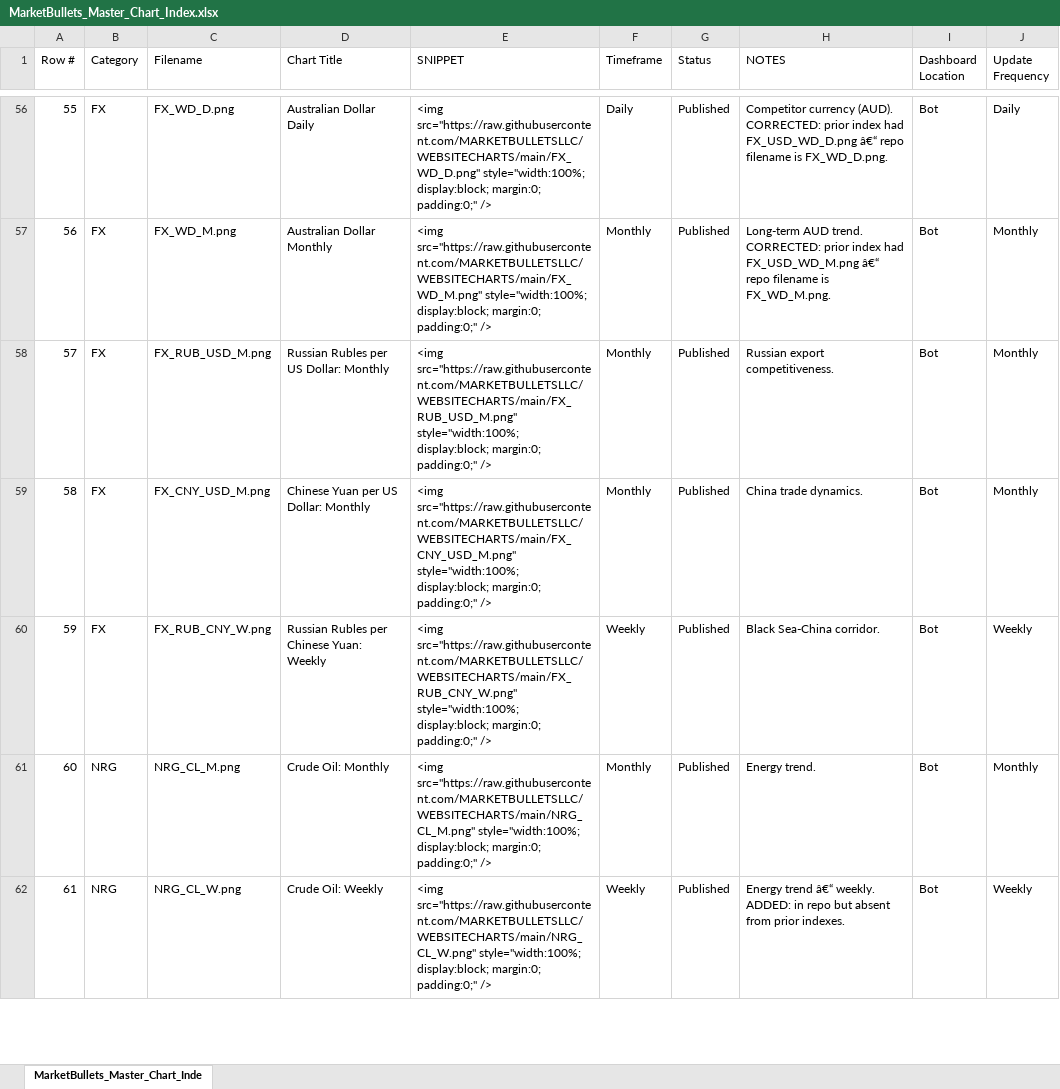
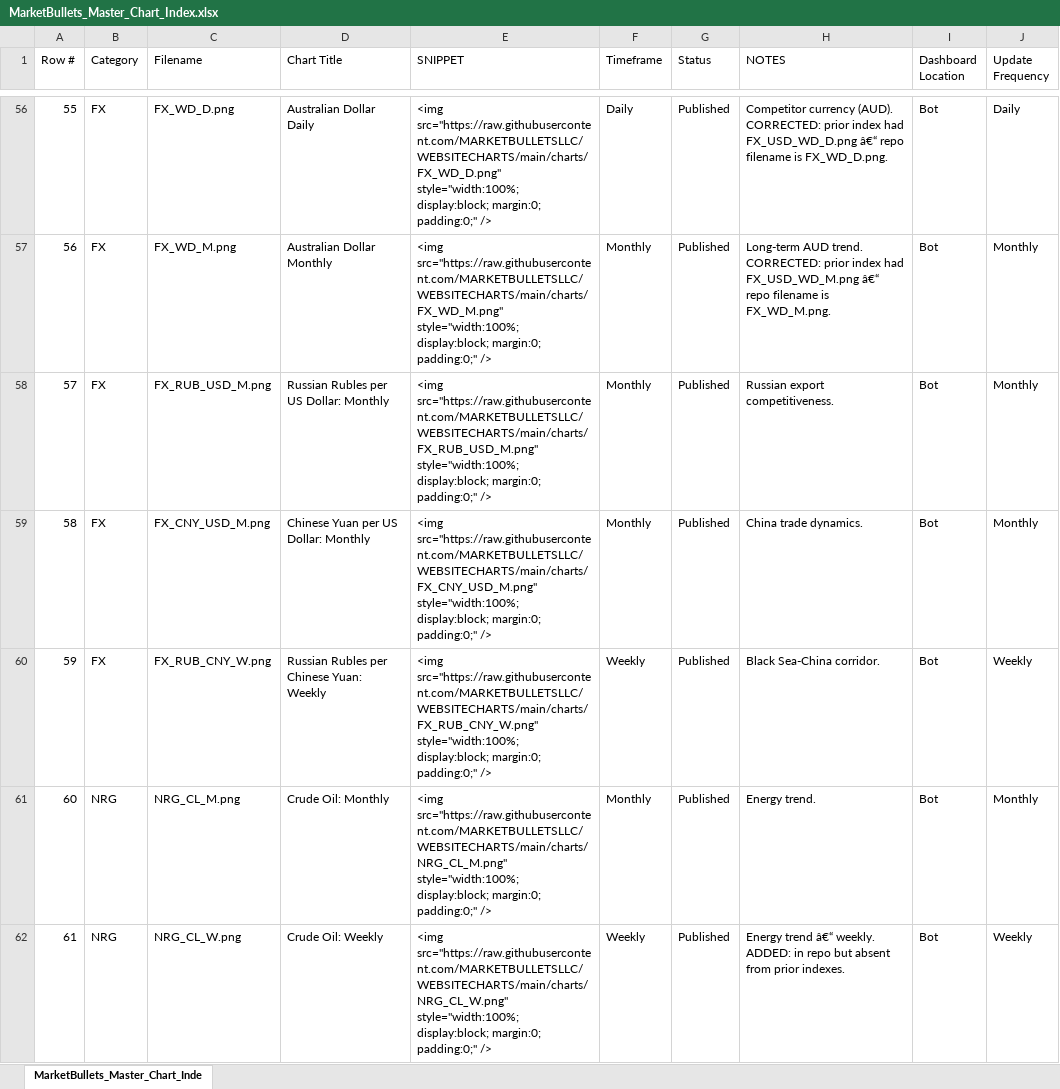
Before and after one commit to MARKETBULLETSLLC/WEBSITECHARTS, an Excel workbook: MarketBullets_Master_Chart_Index.xlsx, sheet MarketBullets_Master_Chart_Inde, drawn as a sheet; only a part is shown, gaps mark what is left out; values as stored, in another font and other column widths than the file's, no borders; the diff covers the shown part only; the diff names each change by its address in the sheet, - before the commit and + after, or states it on an @@ line.

Commit message:
chart folder repo update20260427

```diff
--- a/MarketBullets_Master_Chart_Index.xlsx (sheet MarketBullets_Master_Chart_Inde)
+++ b/MarketBullets_Master_Chart_Index.xlsx (sheet MarketBullets_Master_Chart_Inde)
-E56 (SNIPPET): <img src="https://raw.githubusercontent.com/MARKETBULLETSLLC/WEBSITECHARTS/main/FX_WD_D.png" style="width:100%; display:block;…
+E56 (SNIPPET): <img src="https://raw.githubusercontent.com/MARKETBULLETSLLC/WEBSITECHARTS/main/charts/FX_WD_D.png" style="width:100%; display:block;…
-E57 (SNIPPET): <img src="https://raw.githubusercontent.com/MARKETBULLETSLLC/WEBSITECHARTS/main/FX_WD_M.png" style="width:100%; display:block;…
+E57 (SNIPPET): <img src="https://raw.githubusercontent.com/MARKETBULLETSLLC/WEBSITECHARTS/main/charts/FX_WD_M.png" style="width:100%; display:block;…
-E58 (SNIPPET): <img src="https://raw.githubusercontent.com/MARKETBULLETSLLC/WEBSITECHARTS/main/FX_RUB_USD_M.png" style="width:100%; display:block;…
+E58 (SNIPPET): <img src="https://raw.githubusercontent.com/MARKETBULLETSLLC/WEBSITECHARTS/main/charts/FX_RUB_USD_M.png" style="width:100%; display:block;…
-E59 (SNIPPET): <img src="https://raw.githubusercontent.com/MARKETBULLETSLLC/WEBSITECHARTS/main/FX_CNY_USD_M.png" style="width:100%; display:block;…
+E59 (SNIPPET): <img src="https://raw.githubusercontent.com/MARKETBULLETSLLC/WEBSITECHARTS/main/charts/FX_CNY_USD_M.png" style="width:100%; display:block;…
-E60 (SNIPPET): <img src="https://raw.githubusercontent.com/MARKETBULLETSLLC/WEBSITECHARTS/main/FX_RUB_CNY_W.png" style="width:100%; display:block;…
+E60 (SNIPPET): <img src="https://raw.githubusercontent.com/MARKETBULLETSLLC/WEBSITECHARTS/main/charts/FX_RUB_CNY_W.png" style="width:100%; display:block;…
-E61 (SNIPPET): <img src="https://raw.githubusercontent.com/MARKETBULLETSLLC/WEBSITECHARTS/main/NRG_CL_M.png" style="width:100%; display:block;…
+E61 (SNIPPET): <img src="https://raw.githubusercontent.com/MARKETBULLETSLLC/WEBSITECHARTS/main/charts/NRG_CL_M.png" style="width:100%; display:block;…
-E62 (SNIPPET): <img src="https://raw.githubusercontent.com/MARKETBULLETSLLC/WEBSITECHARTS/main/NRG_CL_W.png" style="width:100%; display:block;…
+E62 (SNIPPET): <img src="https://raw.githubusercontent.com/MARKETBULLETSLLC/WEBSITECHARTS/main/charts/NRG_CL_W.png" style="width:100%; display:block;…
```
Also changed, not shown: 5 added rows, 84 edited cells and row numbers in column A elsewhere in this sheet, 5 other files.
